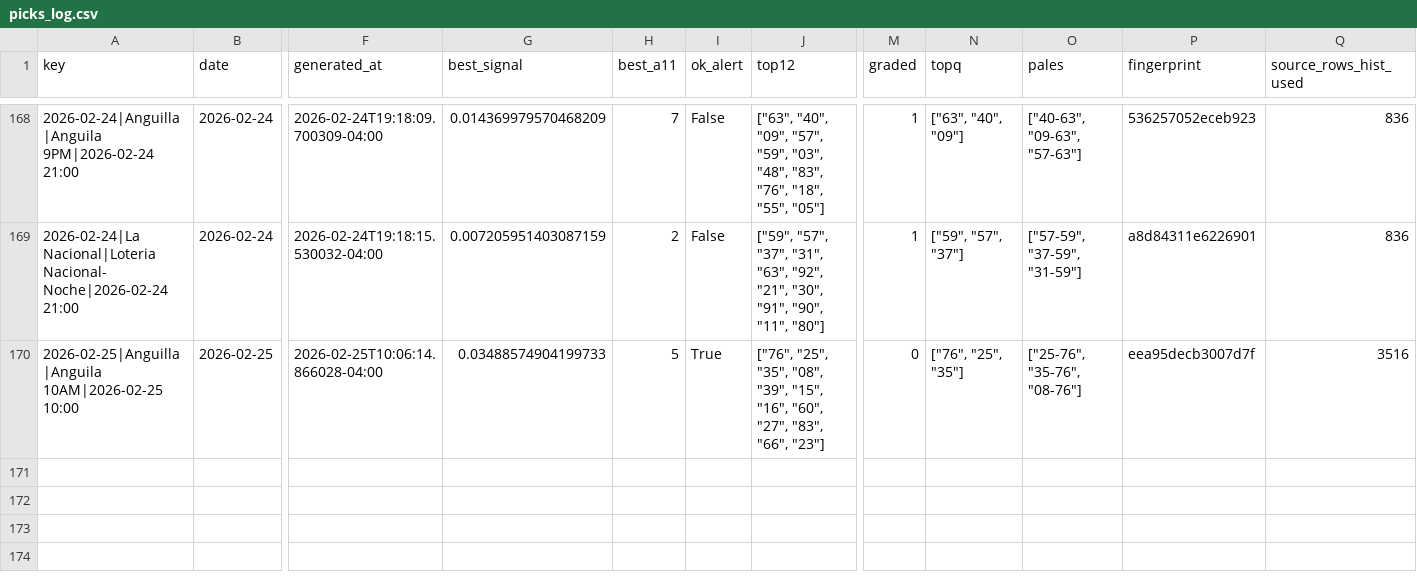
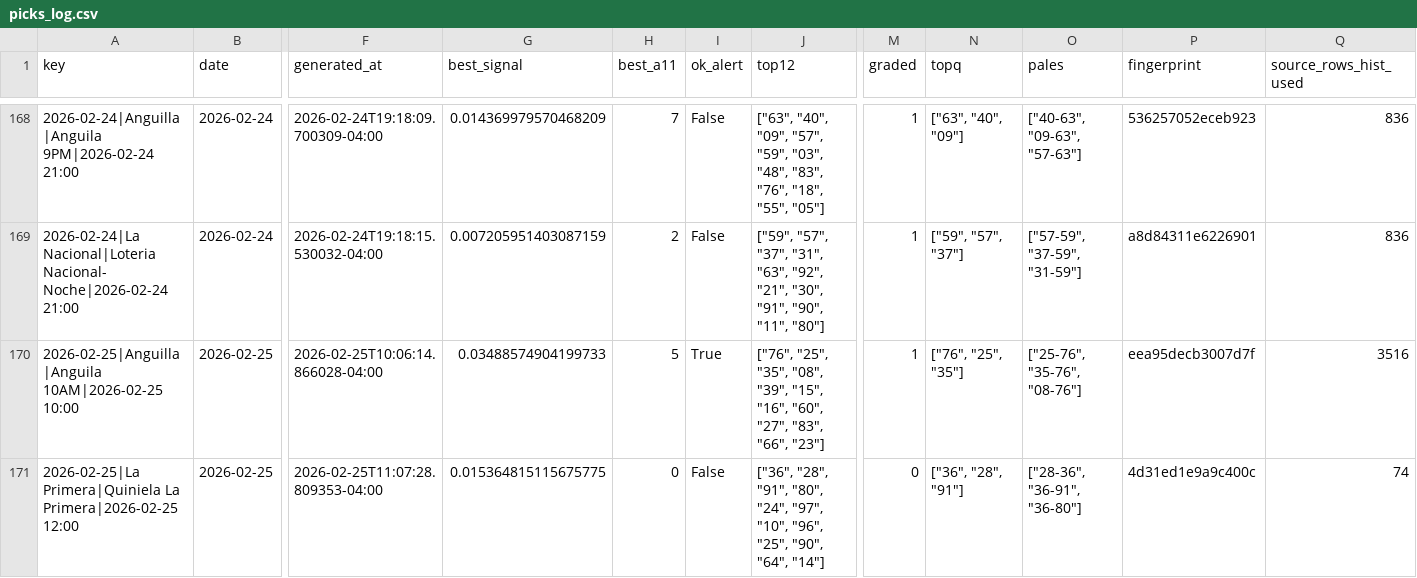
Before and after one commit to carbosota1/LotMix, a CSV file: data/picks_log.csv, drawn as a sheet; only a part is shown, gaps mark what is left out; rows hold the shown columns only; the diff names each change by its address in the sheet, - before the commit and + after, or states it on an @@ line.

```diff
--- a/data/picks_log.csv
+++ b/data/picks_log.csv
-M170 (graded): 0
+M170 (graded): 1
+row 171: 2026-02-25|La Primera|Quiniela La Primera|2026-02-25 12:00 | 2026-02-25 | 2026-02-25T11:07:28.809353-04:00 | 0.015364815115675775 | 0 | False | ["36", "28", "91", "80", "24", "97", "10", "96", "25", "90", "64", "14"] | 0 | ["36", "28", "91"] | ["28-36", "36-91", "36-80"] | 4d31ed1e9a9c400c | 74
```
Also changed, not shown: outputs/performance.csv, 3 other files.
